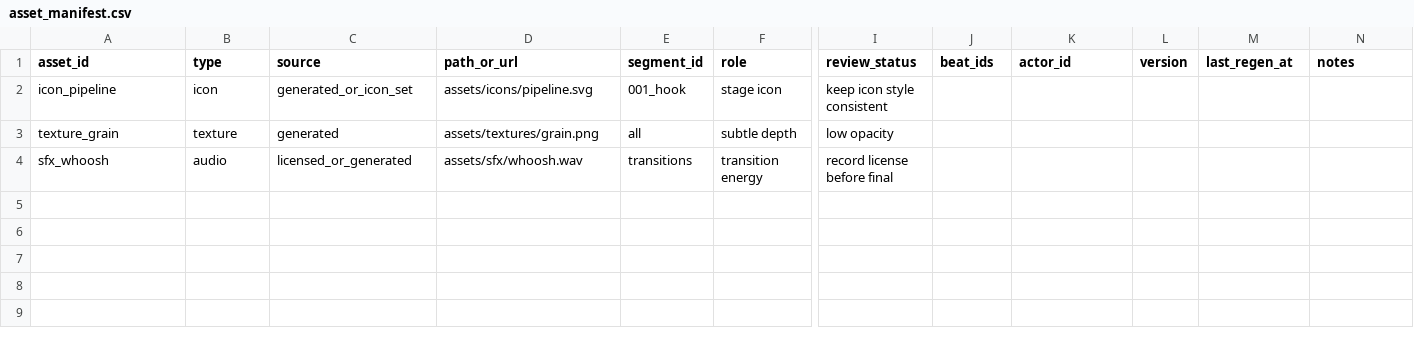
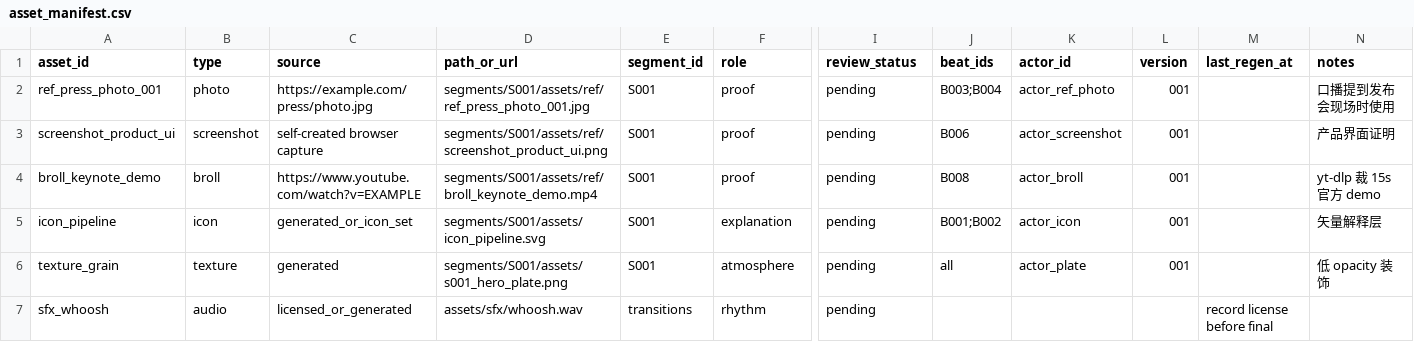
Before and after one commit to VISUS-Li/my-skills, a CSV file: video-producer/assets/templates/asset_manifest.csv, drawn as a sheet; only a part is shown, gaps mark what is left out; addresses are those after the commit; rows hold the shown columns only; the diff names each change by its address in the sheet, - before the commit and + after, or states it on an @@ line.

Commit message:
feat(video-producer): 默认深度叙事脚本与 Review Studio 时间轴/TTS 预览
将脚本工作流升级为 thread map + thread ledger 驱动的深度叙事模式，并补充网采视觉资产规范与 thread_depth_lint；Review Studio 新增时间轴编辑器、IndexTTS 配置/参考音上传、HyperFrames 预览与资产审核 API；重构 IndexTTS2 音频管线（连接检测、进度、参考音规范化与节拍同步）。

```diff
--- a/video-producer/assets/templates/asset_manifest.csv
+++ b/video-producer/assets/templates/asset_manifest.csv
+row 2: ref_press_photo_001 | photo | https://example.com/press/photo.jpg | segments/S001/assets/ref/ref_press_photo_001.jpg | S001 | proof | pending | B003;B004 | actor_ref_photo | 001 |  | 口播提到发布会现场时使用
+row 3: screenshot_product_ui | screenshot | self-created browser capture | segments/S001/assets/ref/screenshot_product_ui.png | S001 | proof | pending | B006 | actor_screenshot | 001 |  | 产品界面证明
+row 4: broll_keynote_demo | broll | https://www.youtube.com/watch?v=EXAMPLE | segments/S001/assets/ref/broll_keynote_demo.mp4 | S001 | proof | pending | B008 | actor_broll | 001 |  | yt-dlp 裁 15s 官方 demo
-D5 (path_or_url): assets/icons/pipeline.svg
+D5 (path_or_url): segments/S001/assets/icon_pipeline.svg
-E5 (segment_id): 001_hook
+E5 (segment_id): S001
-F5 (role): stage icon
+F5 (role): explanation
-I5 (review_status): keep icon style consistent
+I5 (review_status): pending
-J5 (beat_ids): (empty)
+J5 (beat_ids): B001;B002
-K5 (actor_id): (empty)
+K5 (actor_id): actor_icon
-L5:L6 (version): (empty)
+L5:L6 (version): 001
-N5 (notes): (empty)
+N5 (notes): 矢量解释层
-D6 (path_or_url): assets/textures/grain.png
+D6 (path_or_url): segments/S001/assets/s001_hero_plate.png
-E6 (segment_id): all
+E6 (segment_id): S001
-F6 (role): subtle depth
+F6 (role): atmosphere
-I6 (review_status): low opacity
+I6 (review_status): pending
-J6 (beat_ids): (empty)
+J6 (beat_ids): all
-K6 (actor_id): (empty)
+K6 (actor_id): actor_plate
-N6 (notes): (empty)
+N6 (notes): 低 opacity 装饰
-F7 (role): transition energy
+F7 (role): rhythm
-I7 (review_status): record license before final
+I7 (review_status): pending
-M7 (last_regen_at): (empty)
+M7 (last_regen_at): record license before final
```
Also changed, not shown: video-producer/assets/templates/narration_beats.csv, 51 other files.
